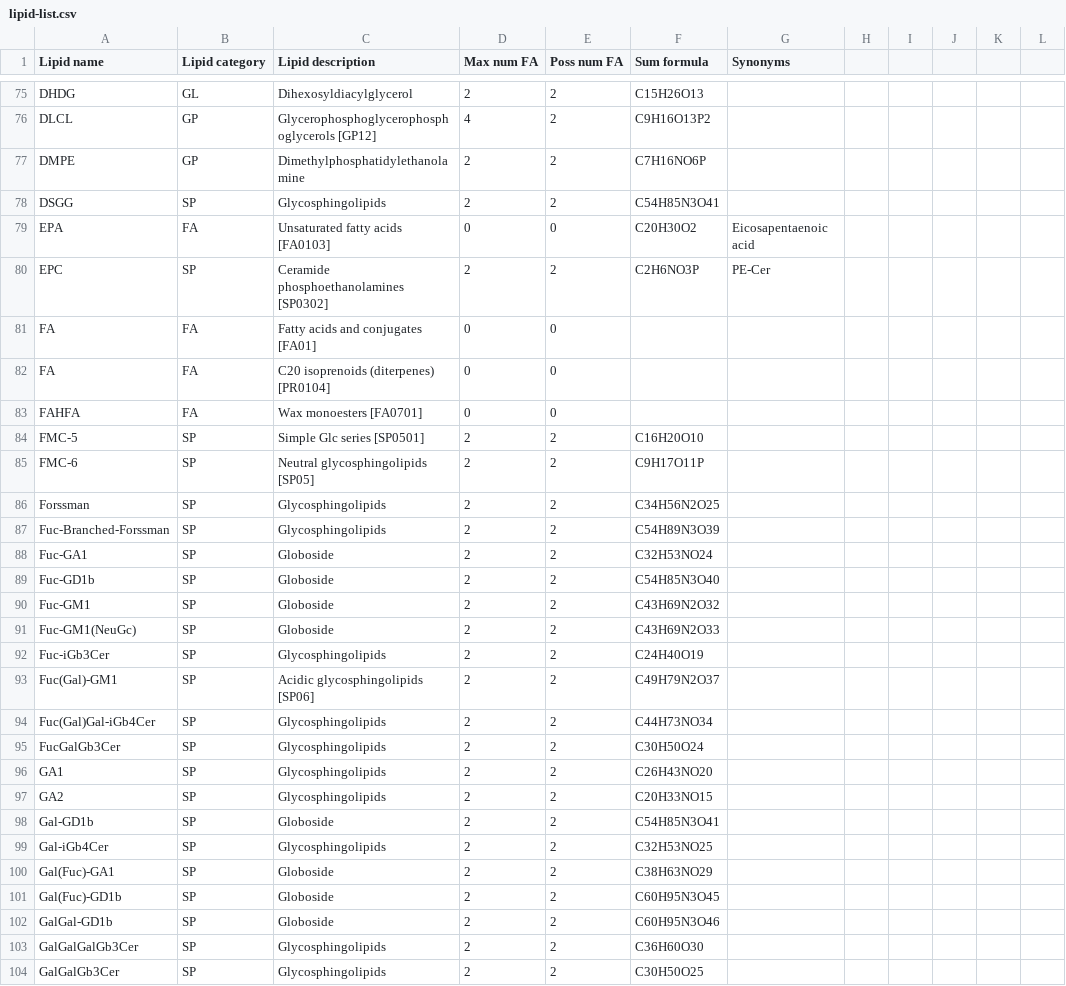
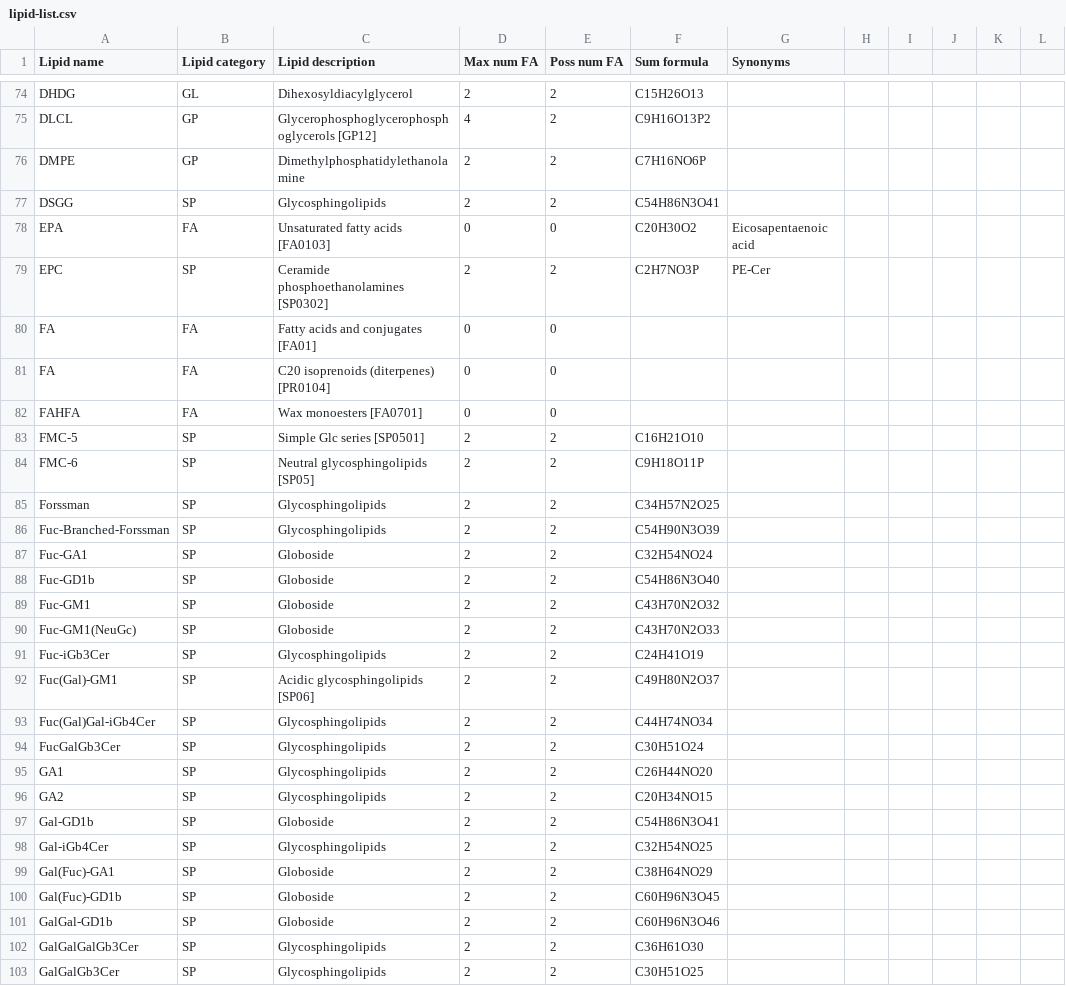
Before and after one commit to lifs-tools/rgoslin-old, a CSV file: lipid-list.csv, drawn as a sheet; only a part is shown, gaps mark what is left out; addresses are those after the commit; the diff covers the shown part only; the diff names each change by its address in the sheet, - before the commit and + after, or states it on an @@ line.

Commit message:
updated lipid list and swiss lipids grammar

```diff
--- a/lipid-list.csv
+++ b/lipid-list.csv
-F77 (Sum formula): C54H85N3O41
+F77 (Sum formula): C54H86N3O41
-F79 (Sum formula): C2H6NO3P
+F79 (Sum formula): C2H7NO3P
-F83 (Sum formula): C16H20O10
+F83 (Sum formula): C16H21O10
-F84 (Sum formula): C9H17O11P
+F84 (Sum formula): C9H18O11P
-F85 (Sum formula): C34H56N2O25
+F85 (Sum formula): C34H57N2O25
-F86 (Sum formula): C54H89N3O39
+F86 (Sum formula): C54H90N3O39
-F87 (Sum formula): C32H53NO24
+F87 (Sum formula): C32H54NO24
-F88 (Sum formula): C54H85N3O40
+F88 (Sum formula): C54H86N3O40
-F89 (Sum formula): C43H69N2O32
+F89 (Sum formula): C43H70N2O32
-F90 (Sum formula): C43H69N2O33
+F90 (Sum formula): C43H70N2O33
-F91 (Sum formula): C24H40O19
+F91 (Sum formula): C24H41O19
-F92 (Sum formula): C49H79N2O37
+F92 (Sum formula): C49H80N2O37
-F93 (Sum formula): C44H73NO34
+F93 (Sum formula): C44H74NO34
-F94 (Sum formula): C30H50O24
+F94 (Sum formula): C30H51O24
-F95 (Sum formula): C26H43NO20
+F95 (Sum formula): C26H44NO20
-F96 (Sum formula): C20H33NO15
+F96 (Sum formula): C20H34NO15
-F97 (Sum formula): C54H85N3O41
+F97 (Sum formula): C54H86N3O41
-F98 (Sum formula): C32H53NO25
+F98 (Sum formula): C32H54NO25
-F99 (Sum formula): C38H63NO29
+F99 (Sum formula): C38H64NO29
-F100 (Sum formula): C60H95N3O45
+F100 (Sum formula): C60H96N3O45
-F101 (Sum formula): C60H95N3O46
+F101 (Sum formula): C60H96N3O46
-F102 (Sum formula): C36H60O30
+F102 (Sum formula): C36H61O30
-F103 (Sum formula): C30H50O25
+F103 (Sum formula): C30H51O25
```
Also changed, not shown: 1 removed row and 121 edited cells elsewhere in this file, 1 other file.
